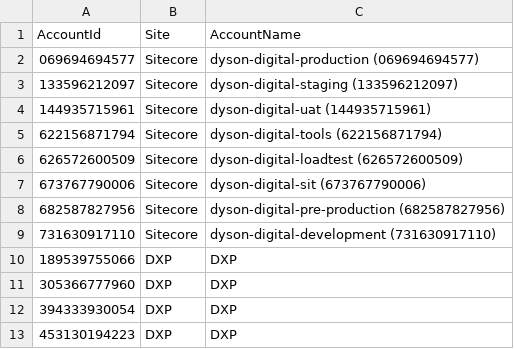
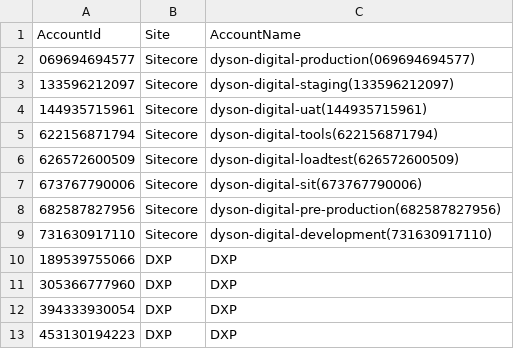
Before and after one commit to rakeshr2k/AWSADatatable, a CSV file: DataBaseTable.csv, drawn as a sheet; only a part is shown; the diff covers the shown part only.

```diff
--- a/DataBaseTable.csv
+++ b/DataBaseTable.csv
@@ -2,8 +2,8 @@
-069694694577, Sitecore, dyson-digital-production (069694694577)
-133596212097, Sitecore, dyson-digital-staging (133596212097)
-144935715961, Sitecore, dyson-digital-uat (144935715961)
-622156871794, Sitecore, dyson-digital-tools (622156871794)
-626572600509, Sitecore, dyson-digital-loadtest (626572600509)
-673767790006, Sitecore, dyson-digital-sit (673767790006)
-682587827956, Sitecore, dyson-digital-pre-production (682587827956)
-731630917110, Sitecore, dyson-digital-development (731630917110)
+069694694577,Sitecore,dyson-digital-production(069694694577)
+133596212097,Sitecore,dyson-digital-staging(133596212097)
+144935715961,Sitecore,dyson-digital-uat(144935715961)
+622156871794,Sitecore,dyson-digital-tools(622156871794)
+626572600509,Sitecore,dyson-digital-loadtest(626572600509)
+673767790006,Sitecore,dyson-digital-sit(673767790006)
+682587827956,Sitecore,dyson-digital-pre-production(682587827956)
+731630917110,Sitecore,dyson-digital-development(731630917110)
```
Also changed, not shown: 23 edited cells elsewhere in this file.
